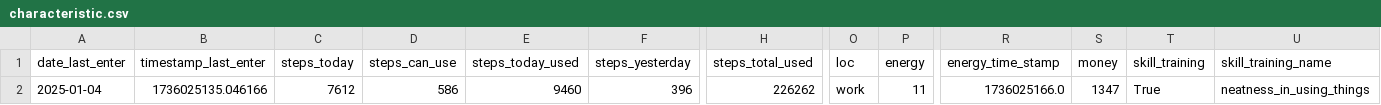
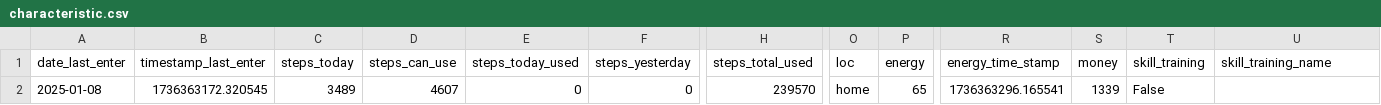
Before and after one commit to A1ekseyN/2Walks, a CSV file: characteristic.csv, drawn as a sheet; only a part is shown, gaps mark what is left out; the diff covers the shown part only; the diff names each change by its address in the sheet, - before the commit and + after, or states it on an @@ line.

```diff
--- a/characteristic.csv
+++ b/characteristic.csv
-A2 (date_last_enter): 2025-01-04
+A2 (date_last_enter): 2025-01-08
-B2 (timestamp_last_enter): 1736025135.046166
+B2 (timestamp_last_enter): 1736363172.320545
-C2 (steps_today): 7612
+C2 (steps_today): 3489
-D2 (steps_can_use): 586
+D2 (steps_can_use): 4607
-E2 (steps_today_used): 9460
+E2 (steps_today_used): 0
-F2 (steps_yesterday): 396
+F2 (steps_yesterday): 0
-H2 (steps_total_used): 226262
+H2 (steps_total_used): 239570
-O2 (loc): work
+O2 (loc): home
-P2 (energy): 11
+P2 (energy): 65
-R2 (energy_time_stamp): 1736025166.0
+R2 (energy_time_stamp): 1736363296.165541
-S2 (money): 1347
+S2 (money): 1339
-T2 (skill_training): True
+T2 (skill_training): False
-U2 (skill_training_name): neatness_in_using_things
+U2 (skill_training_name): (empty)
```
Also changed, not shown: 13 edited cells elsewhere in this file, 7 other files.
